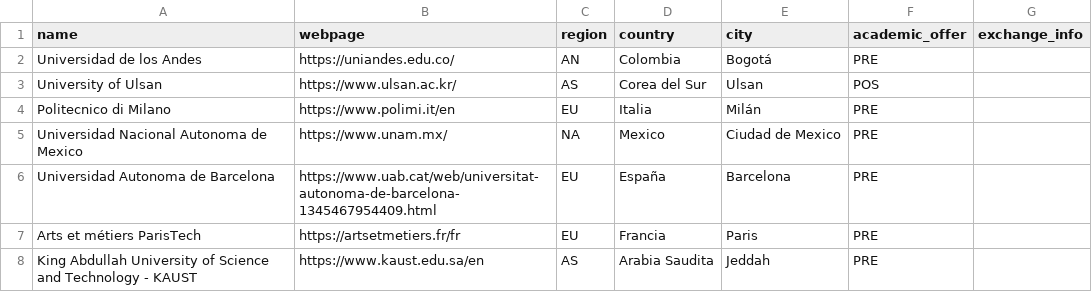
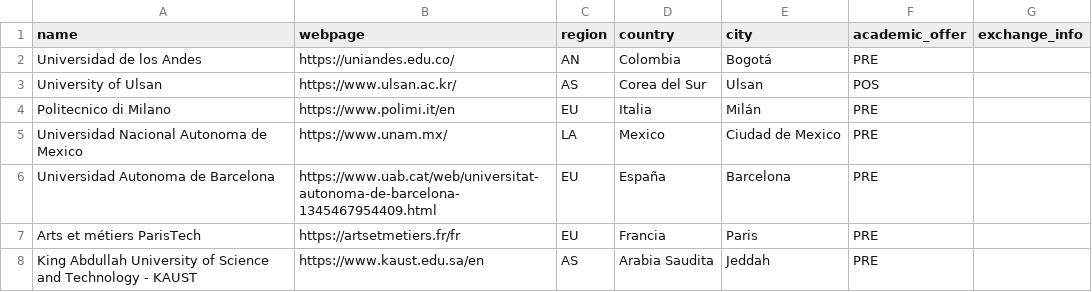
Before and after one commit to JavierTarazona06/ORIUN_back, a CSV file: django_project/data_csv/university_data.csv, drawn as a sheet.

Commit message:
Add more filters to calls  based on  criteria such as deadlines, regions,and id. The serializer has been updated to handle region assignment and case-insensitive country filtering has been implemented.

```diff
--- a/django_project/data_csv/university_data.csv
+++ b/django_project/data_csv/university_data.csv
@@ -4,3 +4,3 @@ University of Ulsan;https://www.ulsan.ac.kr/;AS;Corea del Sur;Ulsan;POS;
 Politecnico di Milano;https://www.polimi.it/en;EU;Italia;Milán;PRE;
-Universidad Nacional Autonoma de Mexico;https://www.unam.mx/;NA;Mexico;Ciudad de Mexico;PRE;
+Universidad Nacional Autonoma de Mexico;https://www.unam.mx/;LA;Mexico;Ciudad de Mexico;PRE;
 Universidad Autonoma de Barcelona;https://www.uab.cat/web/universitat-autonoma-de-barcelona-1345467954409.html;EU;España;Barcelona;PRE;
```
Also changed, not shown: 2 other files.
